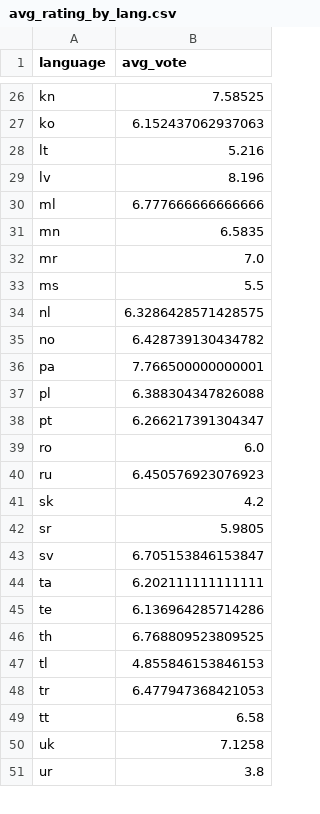
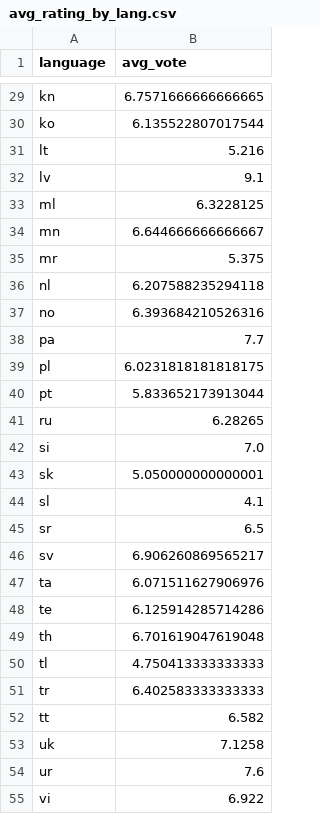
Before and after one commit to ranovoxo/movie-data-pipeline-cloud, a CSV file: src/tableau/hyper_exports/avg_rating_by_lang.csv, drawn as a sheet; only a part is shown, gaps mark what is left out; removed rows and columns are numbered as before the commit, all else as after; the diff covers the shown part only; the diff names each change by its address in the sheet, - before the commit and + after, or states it on an @@ line.

```diff
--- a/src/tableau/hyper_exports/avg_rating_by_lang.csv
+++ b/src/tableau/hyper_exports/avg_rating_by_lang.csv
-B29 (avg_vote): 7.58525
+B29 (avg_vote): 6.7571666666666665
-B30 (avg_vote): 6.152437062937063
+B30 (avg_vote): 6.135522807017544
-B32 (avg_vote): 8.196
+B32 (avg_vote): 9.1
-B33 (avg_vote): 6.777666666666666
+B33 (avg_vote): 6.3228125
-B34 (avg_vote): 6.5835
+B34 (avg_vote): 6.644666666666667
-B35 (avg_vote): 7.0
+B35 (avg_vote): 5.375
-row 33: ms | 5.5
-B36 (avg_vote): 6.3286428571428575
+B36 (avg_vote): 6.207588235294118
-B37 (avg_vote): 6.428739130434782
+B37 (avg_vote): 6.393684210526316
-B38 (avg_vote): 7.766500000000001
+B38 (avg_vote): 7.7
-B39 (avg_vote): 6.388304347826088
+B39 (avg_vote): 6.0231818181818175
-B40 (avg_vote): 6.266217391304347
+B40 (avg_vote): 5.833652173913044
-row 39: ro | 6.0
-B41 (avg_vote): 6.450576923076923
+B41 (avg_vote): 6.28265
+row 42: si | 7.0
-B43 (avg_vote): 4.2
+B43 (avg_vote): 5.050000000000001
+row 44: sl | 4.1
-B45 (avg_vote): 5.9805
+B45 (avg_vote): 6.5
-B46 (avg_vote): 6.705153846153847
+B46 (avg_vote): 6.906260869565217
-B47 (avg_vote): 6.202111111111111
+B47 (avg_vote): 6.071511627906976
-B48 (avg_vote): 6.136964285714286
+B48 (avg_vote): 6.125914285714286
-B49 (avg_vote): 6.768809523809525
+B49 (avg_vote): 6.701619047619048
-B50 (avg_vote): 4.855846153846153
+B50 (avg_vote): 4.750413333333333
-B51 (avg_vote): 6.477947368421053
+B51 (avg_vote): 6.402583333333333
-B52 (avg_vote): 6.58
+B52 (avg_vote): 6.582
-B54 (avg_vote): 3.8
+B54 (avg_vote): 7.6
+row 55: vi | 6.922
```
Also changed, not shown: 5 added rows, 2 removed rows and 22 edited cells elsewhere in this file, src/tableau/hyper_exports/gold_top_movies.csv, src/tableau/hyper_exports/yearly_counts.csv, 2 other files.
